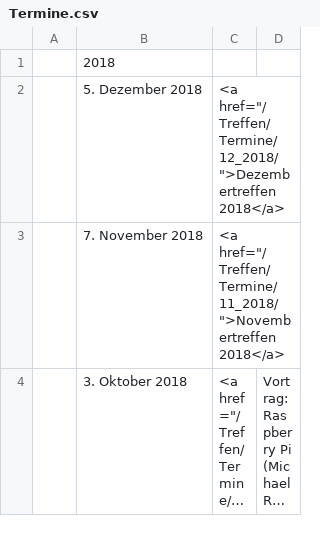
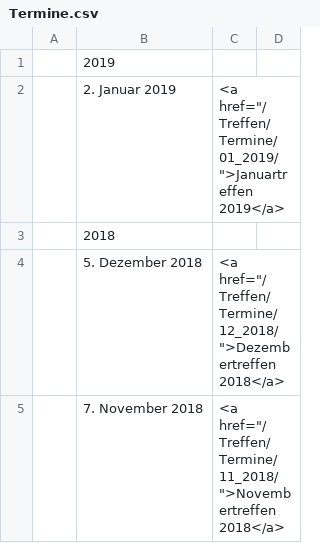
Before and after one commit to luga-ev/website, a CSV file: data/Termine.csv, drawn as a sheet; only a part is shown; the shorter side is filled out with more unchanged rows; long unchanged cells end in ….

Commit message:
Januartreffen 2019 angekündigt

```diff
--- a/data/Termine.csv
+++ b/data/Termine.csv
@@ -1 +1,3 @@
+|2019|
+| 2. Januar 2019| <a href="/Treffen/Termine/01_2019/">Januartreffen 2019</a> |
 |2018|
```
Also changed, not shown: 2 other files.
